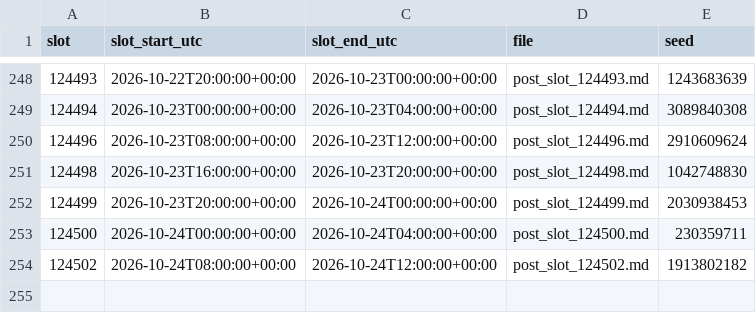
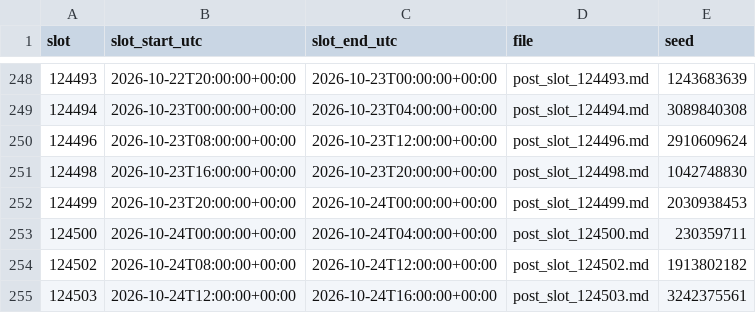
Before and after one commit to sunwoo1global-glitch/kotu-promo, a CSV file: promo_out/generation_log.csv, drawn as a sheet; only a part is shown, gaps mark what is left out; the diff names each change by its address in the sheet, - before the commit and + after, or states it on an @@ line.

Commit message:
auto: 4h promo slot 20261024-15

```diff
--- a/promo_out/generation_log.csv
+++ b/promo_out/generation_log.csv
+row 255: 124503 | 2026-10-24T12:00:00+00:00 | 2026-10-24T16:00:00+00:00 | post_slot_124503.md | 3242375561
```
Also changed, not shown: 3 other files.
